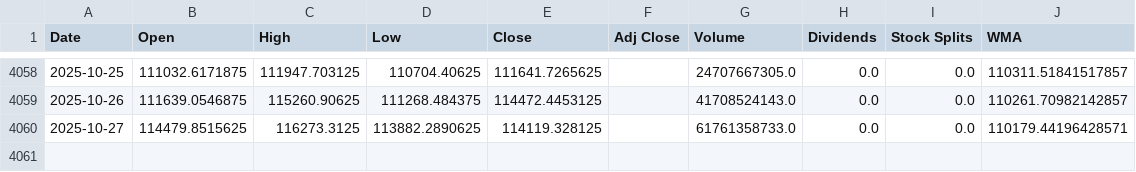
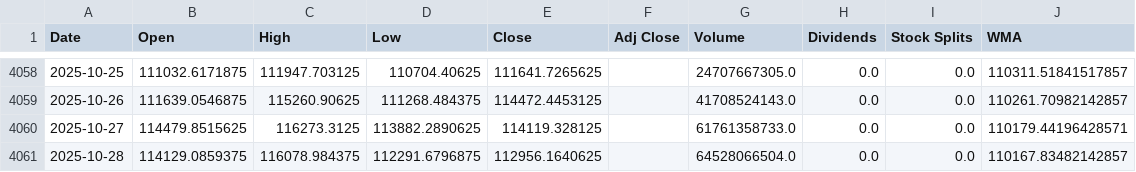
Before and after one commit to LeoRodaelli/investAI, a CSV file: BTC-USD.csv, drawn as a sheet; only a part is shown, gaps mark what is left out.

```diff
--- a/BTC-USD.csv
+++ b/BTC-USD.csv
@@ -4060 +4060,2 @@ Date,Open,High,Low,Close,Adj Close,Volume,Dividends,Stock Splits,WMA
 2025-10-27,114479.8515625,116273.3125,113882.2890625,114119.328125,,61761358733.0,0.0,0.0,110179.44196428571
+2025-10-28,114129.0859375,116078.984375,112291.6796875,112956.1640625,,64528066504.0,0.0,0.0,110167.83482142857
```
Also changed, not shown: AMZO34.SA.csv, BHIA3.SA.csv, 36 other files.
